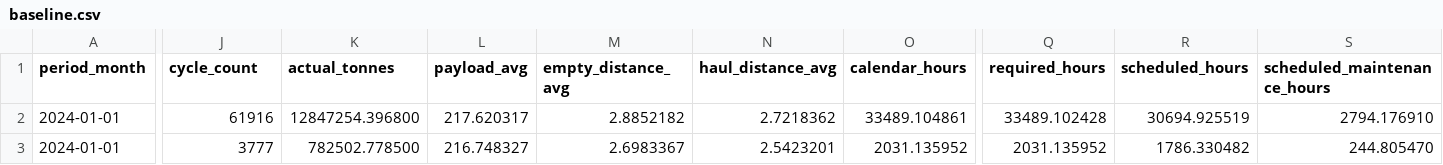
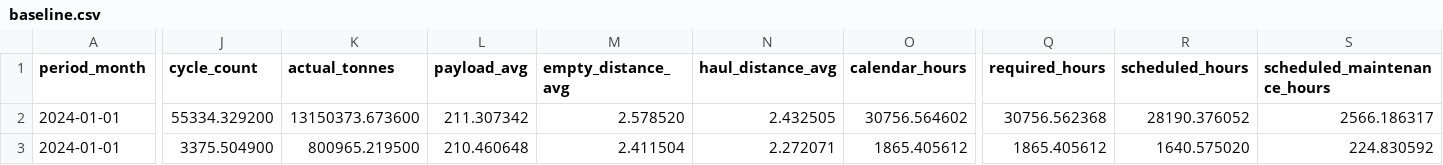
Before and after one commit to JohanPradaHIO/hio-value-driver-prototype, a CSV file: ui-data/cat793_jan_2026/baseline.csv, drawn as a sheet; only a part is shown, gaps mark what is left out; the diff covers the shown part only; the diff names each change by its address in the sheet, - before the commit and + after, or states it on an @@ line.

```diff
--- a/ui-data/cat793_jan_2026/baseline.csv
+++ b/ui-data/cat793_jan_2026/baseline.csv
-J2 (cycle_count): 61916
+J2 (cycle_count): 55334.329200
-K2 (actual_tonnes): 12847254.396800
+K2 (actual_tonnes): 13150373.673600
-L2 (payload_avg): 217.620317
+L2 (payload_avg): 211.307342
-M2 (empty_distance_avg): 2.8852182
+M2 (empty_distance_avg): 2.578520
-N2 (haul_distance_avg): 2.7218362
+N2 (haul_distance_avg): 2.432505
-O2 (calendar_hours): 33489.104861
+O2 (calendar_hours): 30756.564602
-Q2 (required_hours): 33489.102428
+Q2 (required_hours): 30756.562368
-R2 (scheduled_hours): 30694.925519
+R2 (scheduled_hours): 28190.376052
-S2 (scheduled_maintenance_hours): 2794.176910
+S2 (scheduled_maintenance_hours): 2566.186317
-J3 (cycle_count): 3777
+J3 (cycle_count): 3375.504900
-K3 (actual_tonnes): 782502.778500
+K3 (actual_tonnes): 800965.219500
-L3 (payload_avg): 216.748327
+L3 (payload_avg): 210.460648
-M3 (empty_distance_avg): 2.6983367
+M3 (empty_distance_avg): 2.411504
-N3 (haul_distance_avg): 2.5423201
+N3 (haul_distance_avg): 2.272071
-O3 (calendar_hours): 2031.135952
+O3 (calendar_hours): 1865.405612
-Q3 (required_hours): 2031.135952
+Q3 (required_hours): 1865.405612
-R3 (scheduled_hours): 1786.330482
+R3 (scheduled_hours): 1640.575020
-S3 (scheduled_maintenance_hours): 244.805470
+S3 (scheduled_maintenance_hours): 224.830592
```
Also changed, not shown: 31 edited cells elsewhere in this file, ui-data/cat793_jan_2026/cycle_components.csv, ui-data/cat793_jan_2026/scenario_results.csv.
